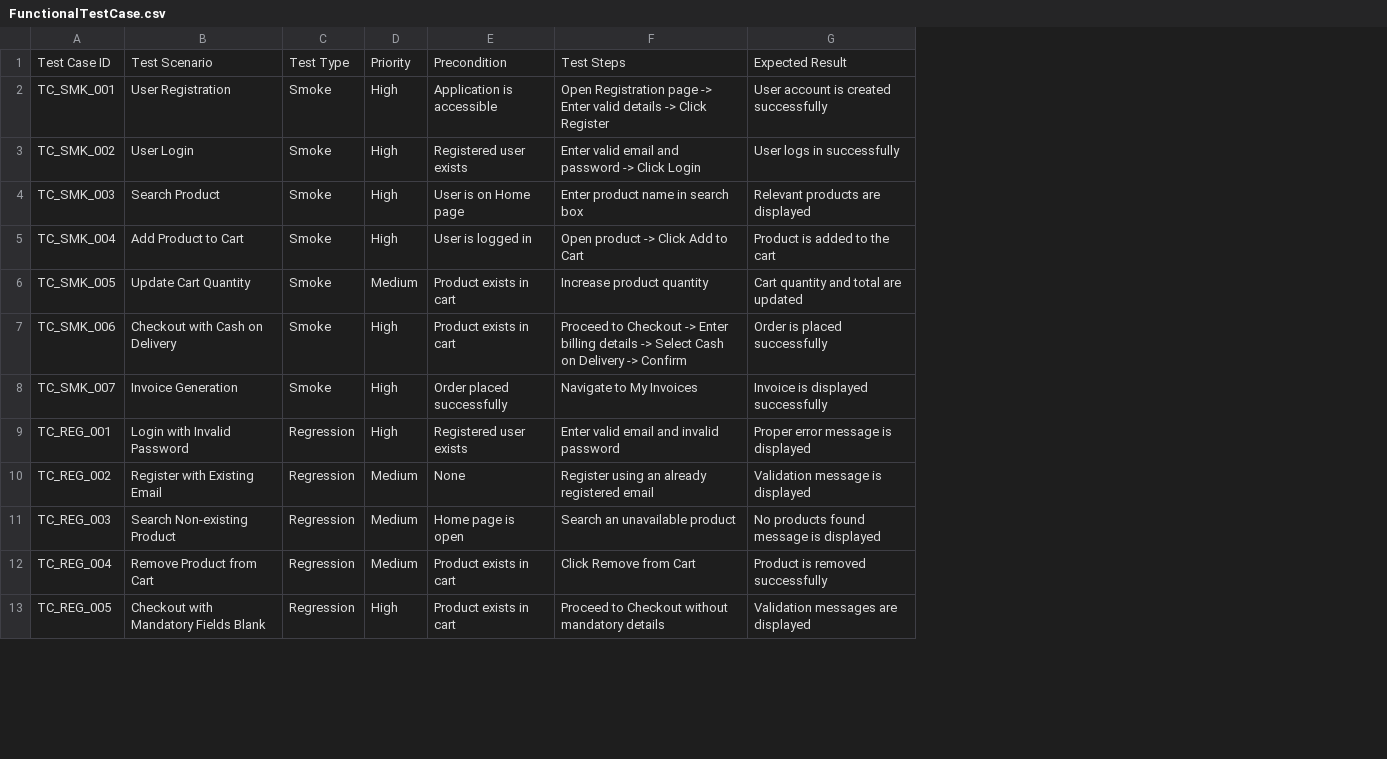
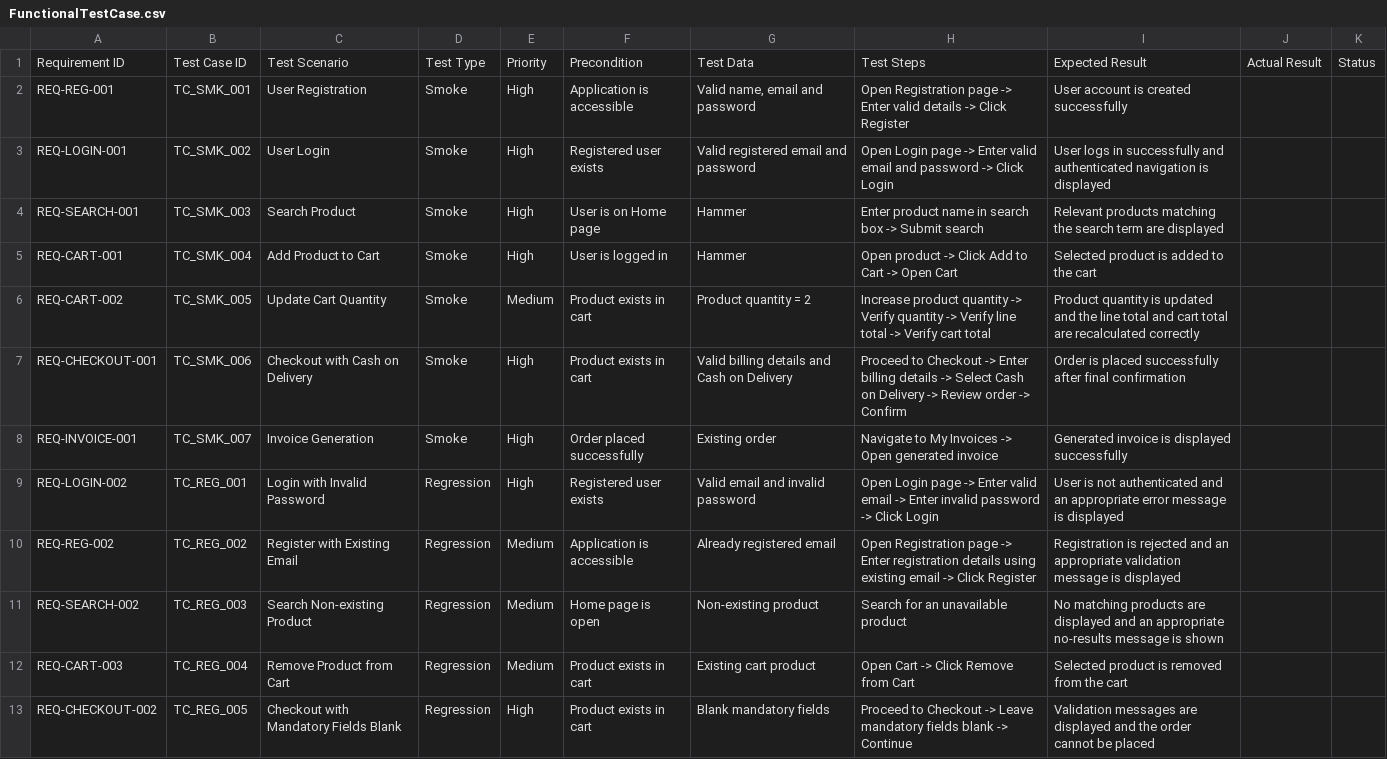
Before and after one commit to kimiagarwal-27/qa-ai-assessment, a CSV file: FunctionalTestCase.csv, drawn as a sheet; only a part is shown; removed rows and columns are numbered as before the commit, all else as after; the diff covers the shown part only; the diff names each change by its address in the sheet, - before the commit and + after, or states it on an @@ line.

Commit message:
Improve test coverage and add test data documentation

```diff
--- a/FunctionalTestCase.csv
+++ b/FunctionalTestCase.csv
+column A, rows 1-13: Requirement ID | REQ-REG-001 | REQ-LOGIN-001 | REQ-SEARCH-001 | REQ-CART-001 | REQ-CART-002 | REQ-CHECKOUT-001 | REQ-INVOICE-001 | REQ-LOGIN-002 | REQ-REG-002 | REQ-SEARCH-002 | REQ-CART-003 | REQ-CHECKOUT-002
-column F, rows 1-13: Test Steps | Open Registration page -> Enter valid details -> Click Register | Enter valid email and password -> Click Login | Enter product name in search box | Open product -> Click Add to Cart | Increase product quantity | Proceed to Checkout -> Enter billing details -> Select Cash on Delivery -> Confirm | Navigate to My Invoices | Enter valid email and invalid password | Register using an already registered email | Search an unavailable product | Click Remove from Cart | Proceed to Checkout without mandatory details
-column G, rows 1-13: Expected Result | User account is created successfully | User logs in successfully | Relevant products are displayed | Product is added to the cart | Cart quantity and total are updated | Order is placed successfully | Invoice is displayed successfully | Proper error message is displayed | Validation message is displayed | No products found message is displayed | Product is removed successfully | Validation messages are displayed
+column G, rows 1-13: Test Data | Valid name, email and password | Valid registered email and password | Hammer | Hammer | Product quantity = 2 | Valid billing details and Cash on Delivery | Existing order | Valid email and invalid password | Already registered email | Non-existing product | Existing cart product | Blank mandatory fields
+column H, rows 1-13: Test Steps | Open Registration page -> Enter valid details -> Click Register | Open Login page -> Enter valid email and password -> Click Login | Enter product name in search box -> Submit search | Open product -> Click Add to Cart -> Open Cart | Increase product quantity -> Verify quantity -> Verify line total -> Verify cart total | Proceed to Checkout -> Enter billing details -> Select Cash on Delivery -> Review order -> Confirm | Navigate to My Invoices -> Open generated invoice | Open Login page -> Enter valid email -> Enter invalid password -> Click Login | Open Registration page -> Enter registration details using existing email -> Click Register | Search for an unavailable product | Open Cart -> Click Remove from Cart | Proceed to Checkout -> Leave mandatory fields blank -> Continue
+column I, rows 1-13: Expected Result | User account is created successfully | User logs in successfully and authenticated navigation is displayed | Relevant products matching the search term are displayed | Selected product is added to the cart | Product quantity is updated and the line total and cart total are recalculated correctly | Order is placed successfully after final confirmation | Generated invoice is displayed successfully | User is not authenticated and an appropriate error message is displayed | Registration is rejected and an appropriate validation message is displayed | No matching products are displayed and an appropriate no-results message is shown | Selected product is removed from the cart | Validation messages are displayed and the order cannot be placed
+column J, row 1: Actual Result
+column K, row 1: Status
-F10: None
+F10: Application is accessible
```
Also changed, not shown: 7 added rows and 3 edited cells elsewhere in this file, 15 other files.
